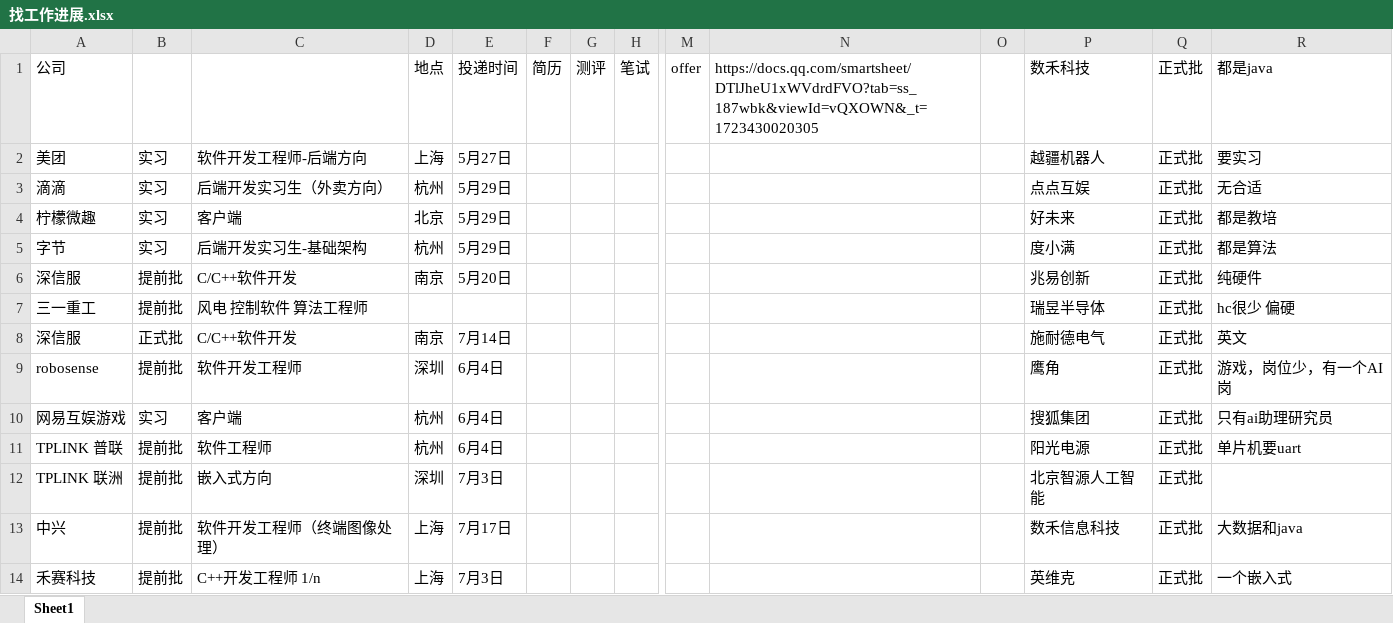
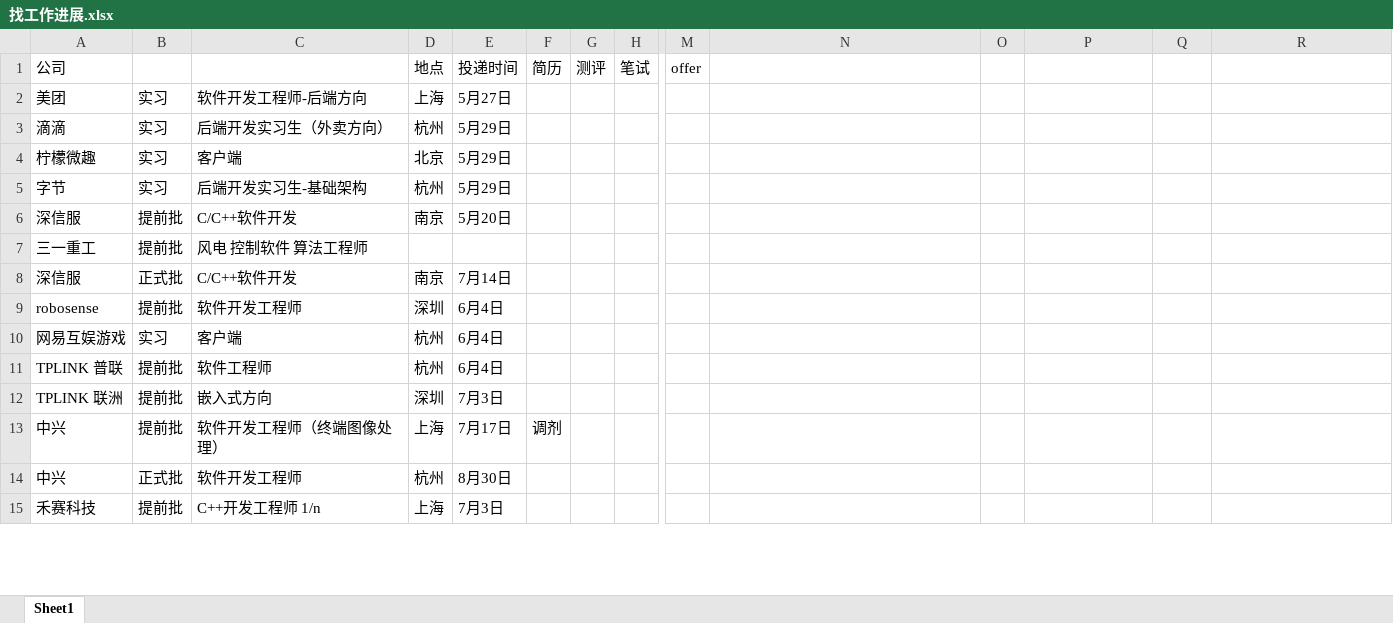
Before and after one commit to mihudaner/Codenotes, an Excel workbook: JOB/牛客笔面试/找工作进展.xlsx, sheet Sheet1, drawn as a sheet; only a part is shown, gaps mark what is left out; values as stored, in another font and other column widths than the file's, no cell formats; addresses are those after the commit; rows hold the shown columns only; the diff covers the shown part only; the diff names each change by its address in the sheet, - before the commit and + after, or states it on an @@ line.

```diff
--- a/JOB/牛客笔面试/找工作进展.xlsx (sheet Sheet1)
+++ b/JOB/牛客笔面试/找工作进展.xlsx (sheet Sheet1)
-N1: https://docs.qq.com/smartsheet/DTlJheU1xWVdrdFVO?tab=ss_187wbk&viewId=vQXOWN&_t=1723430020305
+N1: (empty)
-P1: 数禾科技
+P1: (empty)
-Q1: 正式批
+Q1: (empty)
-R1: 都是java
+R1: (empty)
-P2: 越疆机器人
+P2: (empty)
-Q2:Q13: 正式批
+Q2:Q13: (empty)
-R2: 要实习
+R2: (empty)
-P3: 点点互娱
+P3: (empty)
-R3: 无合适
+R3: (empty)
-P4: 好未来
+P4: (empty)
-R4: 都是教培
+R4: (empty)
-P5: 度小满
+P5: (empty)
-R5: 都是算法
+R5: (empty)
-P6: 兆易创新
+P6: (empty)
-R6: 纯硬件
+R6: (empty)
-P7: 瑞昱半导体
+P7: (empty)
-R7: hc很少 偏硬
+R7: (empty)
-P8: 施耐德电气
+P8: (empty)
-R8: 英文
+R8: (empty)
-P9: 鹰角
+P9: (empty)
-R9: 游戏，岗位少，有一个AI岗
+R9: (empty)
-P10: 搜狐集团
+P10: (empty)
-R10: 只有ai助理研究员
+R10: (empty)
-P11: 阳光电源
+P11: (empty)
-R11: 单片机要uart
+R11: (empty)
-P12: 北京智源人工智能
+P12: (empty)
-F13 (简历): (empty)
+F13 (简历): 调剂
-P13: 数禾信息科技
+P13: (empty)
-R13: 大数据和java
+R13: (empty)
+row 14: 中兴 | 正式批 | 软件开发工程师 | 杭州 | 8月30日
-P15: 英维克
+P15: (empty)
-Q15: 正式批
+Q15: (empty)
-R15: 一个嵌入式
+R15: (empty)
```
Also changed, not shown: 32 added rows, 3 removed rows and 29 edited cells elsewhere in this sheet, cell formats, 17 other files.
